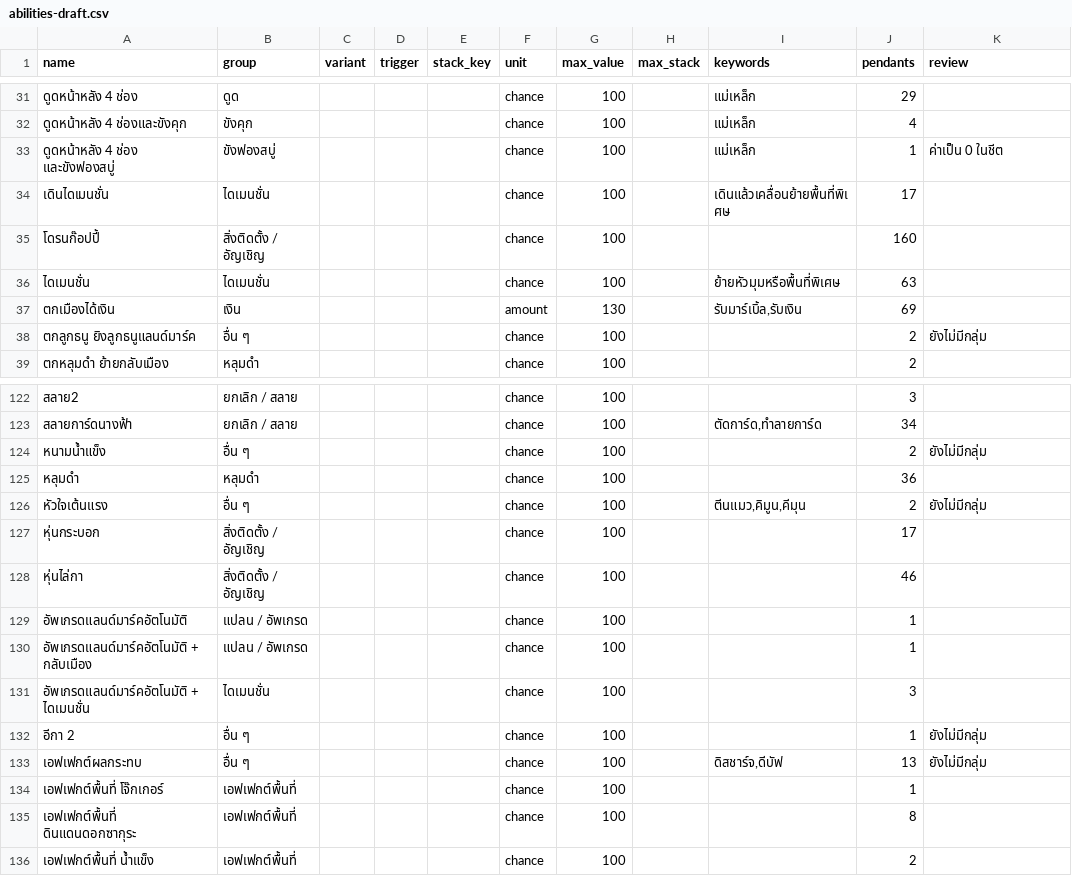
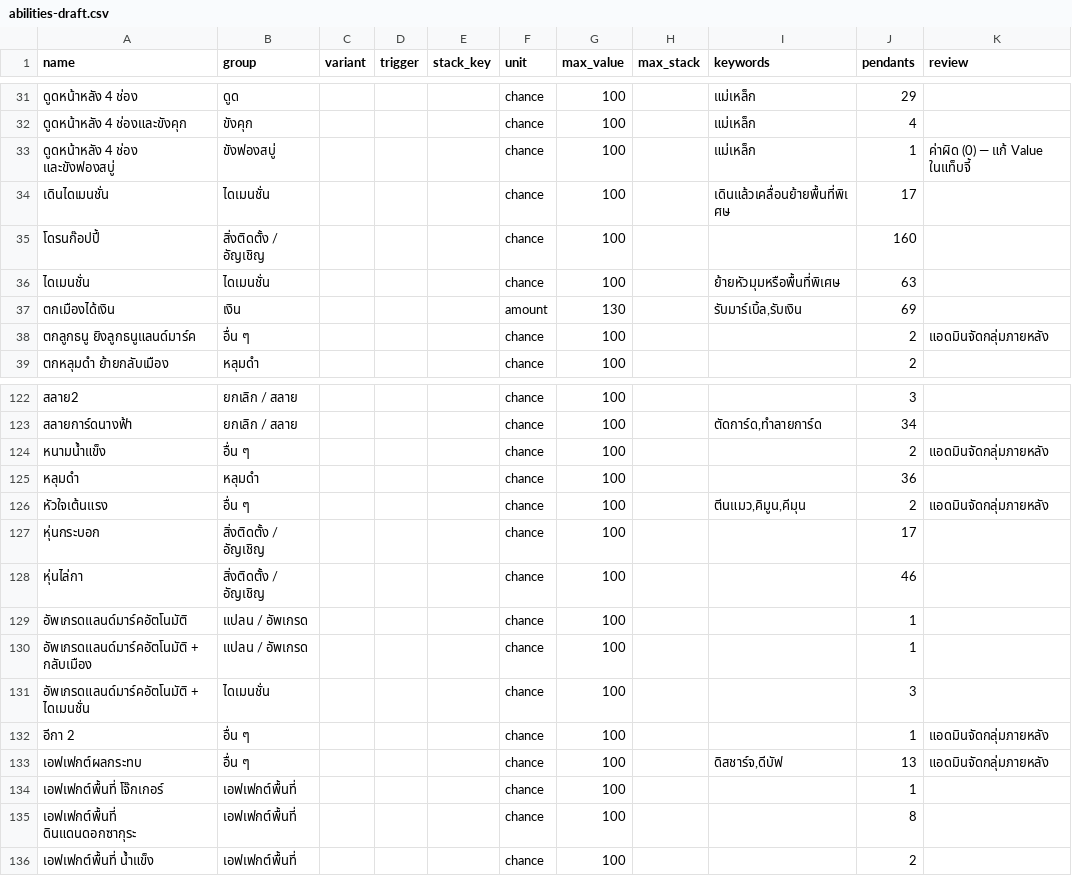
Before and after one commit to lgrth/find, a CSV file: docs/abilities-draft.csv, drawn as a sheet; only a part is shown, gaps mark what is left out; the diff covers the shown part only.

```diff
--- a/docs/abilities-draft.csv
+++ b/docs/abilities-draft.csv
@@ -32,3 +32,3 @@
 ดูดหน้าหลัง 4 ช่องและขังคุก,ขังคุก,,,,chance,100,,แม่เหล็ก,4,
-ดูดหน้าหลัง 4 ช่อง และขังฟองสบู่,ขังฟองสบู่,,,,chance,100,,แม่เหล็ก,1,ค่าเป็น 0 ในชีต
+ดูดหน้าหลัง 4 ช่อง และขังฟองสบู่,ขังฟองสบู่,,,,chance,100,,แม่เหล็ก,1,ค่าผิด (0) — แก้ Value ในแท็บจี้
 เดินไดเมนชั่น,ไดเมนชั่น,,,,chance,100,,เดินแล้วเคลื่อนย้ายพื้นที่พิเศษ,17,
@@ -37,3 +37,3 @@
 ตกเมืองได้เงิน,เงิน,,,,amount,130,,"รับมาร์เบิ้ล,รับเงิน",69,
-ตกลูกธนู ยิงลูกธนูแลนด์มาร์ค,อื่น ๆ,,,,chance,100,,,2,ยังไม่มีกลุ่ม
+ตกลูกธนู ยิงลูกธนูแลนด์มาร์ค,อื่น ๆ,,,,chance,100,,,2,แอดมินจัดกลุ่มภายหลัง
 ตกหลุมดำ ย้ายกลับเมือง,หลุมดำ,,,,chance,100,,,2,
@@ -123,5 +123,5 @@
 สลายการ์ดนางฟ้า,ยกเลิก / สลาย,,,,chance,100,,"ตัดการ์ด,ทำลายการ์ด",34,
-หนามน้ำแข็ง,อื่น ๆ,,,,chance,100,,,2,ยังไม่มีกลุ่ม
+หนามน้ำแข็ง,อื่น ๆ,,,,chance,100,,,2,แอดมินจัดกลุ่มภายหลัง
 หลุมดำ,หลุมดำ,,,,chance,100,,,36,
-หัวใจเต้นแรง,อื่น ๆ,,,,chance,100,,"ตีนแมว,คิมูน,คีมุน",2,ยังไม่มีกลุ่ม
+หัวใจเต้นแรง,อื่น ๆ,,,,chance,100,,"ตีนแมว,คิมูน,คีมุน",2,แอดมินจัดกลุ่มภายหลัง
 หุ่นกระบอก,สิ่งติดตั้ง / อัญเชิญ,,,,chance,100,,,17,
@@ -131,4 +131,4 @@
 อัพเกรดแลนด์มาร์คอัตโนมัติ + ไดเมนชั่น,ไดเมนชั่น,,,,chance,100,,,3,
-อีกา 2,อื่น ๆ,,,,chance,100,,,1,ยังไม่มีกลุ่ม
-เอฟเฟกต์ผลกระทบ,อื่น ๆ,,,,chance,100,,"ดิสชาร์จ,ดีบัฟ",13,ยังไม่มีกลุ่ม
+อีกา 2,อื่น ๆ,,,,chance,100,,,1,แอดมินจัดกลุ่มภายหลัง
+เอฟเฟกต์ผลกระทบ,อื่น ๆ,,,,chance,100,,"ดิสชาร์จ,ดีบัฟ",13,แอดมินจัดกลุ่มภายหลัง
 เอฟเฟกต์พื้นที่ โจ๊กเกอร์,เอฟเฟกต์พื้นที่,,,,chance,100,,,1,
```
Also changed, not shown: 26 edited cells elsewhere in this file, 2 other files.
